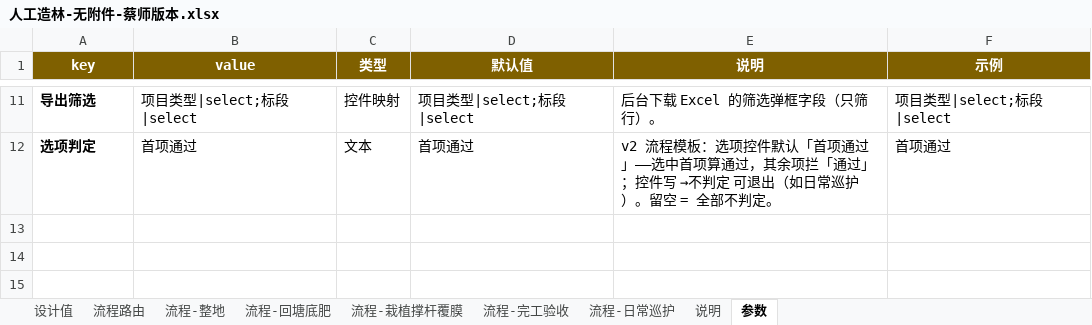
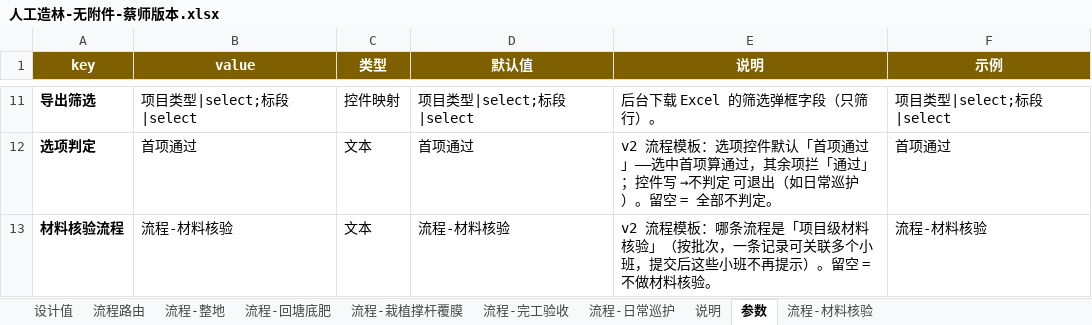
Before and after one commit to sux789/hqz-supervision, an Excel workbook: data/人工造林-无附件-蔡师版本.xlsx, sheet 参数, drawn as a sheet; only a part is shown, gaps mark what is left out; values as stored, in another font and other column widths than the file's, no borders; the diff names each change by its address in the sheet, - before the commit and + after, or states it on an @@ line.

Commit message:
v0.52 材料核验：项目级按批次 + 多小班覆盖
- 参数页新增「材料核验流程」= 流程名 → 该流程认作项目级（row=-1，可多次，不进小班下拉）
- 环节页新增尾列「关联小班」（不需要/单选/多选）→ 自动生成多选控件，选项在命中时按小班号列填
- 覆盖判定：按环节各自判定；某环节覆盖该小班 = 关联小班含此号且该次结论通过；不通过不算（带出不合格批次号）
- 小班面板顶部一行状态（✓/⚠ 逐环节），小班流程下拉不出现材料核验，提交仍只走工具栏入口
- 提交端校验勾选的小班号必须在本表内（脏号会让覆盖永久失效）；后台进度不把材料核验当小班列
- UX：多选超过 20 项出筛选框；项目级面板隐藏小班选择栏并改顶栏标题
- 模板：两份 v2 模板增量加 参数行 + 流程-材料核验（进场批次号/苗木核验/肥料核验/备注/是否通过）+ 路由行
- 测试：新增 M1~M9（v2 e2e），T1 路由数 5→6（模板真多一条）；回归 467 全绿、七门 PASS
- 静态资源 ?v=0.52.0

Refs: doc/052

```diff
--- a/data/人工造林-无附件-蔡师版本.xlsx (sheet 参数)
+++ b/data/人工造林-无附件-蔡师版本.xlsx (sheet 参数)
+sheet tab: 流程-材料核验
+row 13: 材料核验流程 | 流程-材料核验 | 文本 | 流程-材料核验 | v2 流程模板：哪条流程是「项目级材料核验」（按批次，一条记录可关联多个小班，提交后这些小班不再提示）。留空 = 不做材料核验。 | 流程-材料核验
```
Also changed, not shown: sheet 流程路由, sheet 流程-整地, data/tpl-人工造林-验收流程模板.xlsx, 14 other files.
